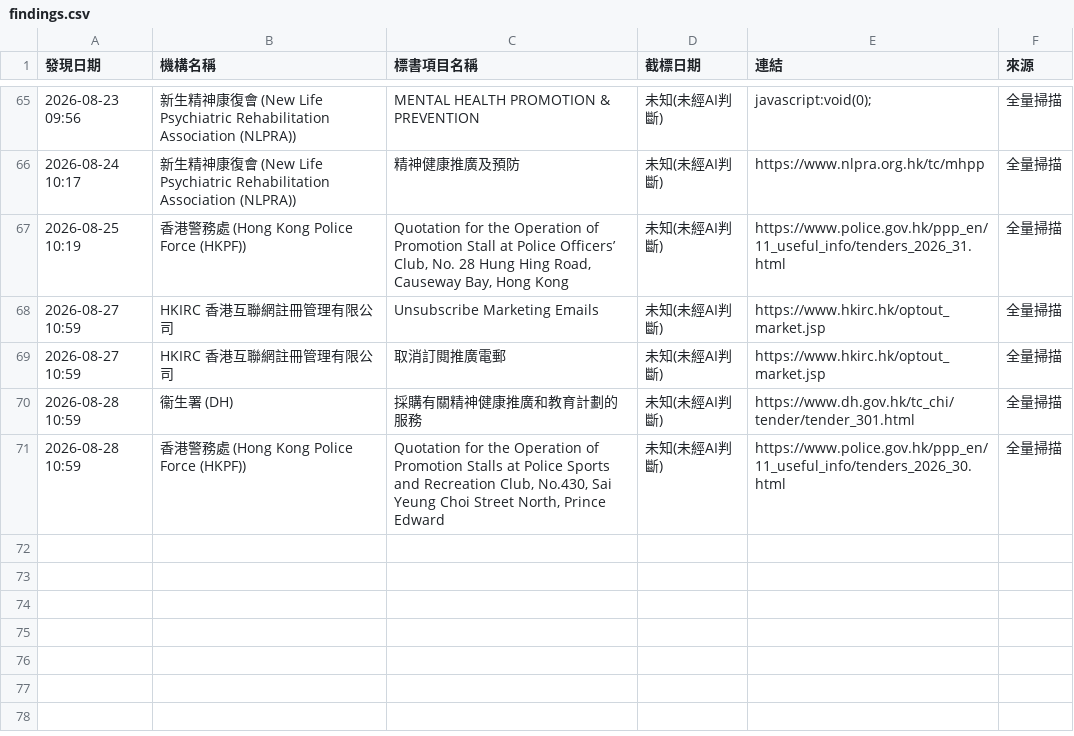
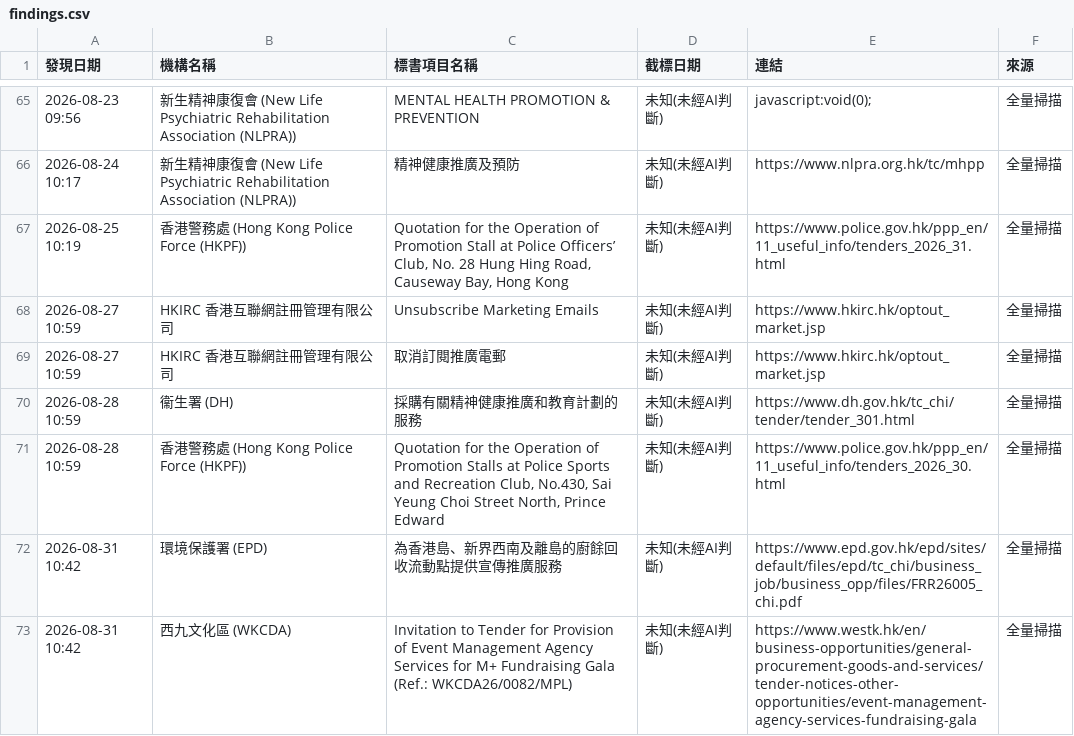
Before and after one commit to SSHKLTD/autotender, a CSV file: playwright-scanner/state/findings.csv, drawn as a sheet; only a part is shown, gaps mark what is left out; the diff names each change by its address in the sheet, - before the commit and + after, or states it on an @@ line.

Commit message:
chore: update playwright scanner state and findings [skip ci]

```diff
--- a/playwright-scanner/state/findings.csv
+++ b/playwright-scanner/state/findings.csv
+row 72: 2026-08-31 10:42 | 環境保護署 (EPD) | 為香港島、新界西南及離島的廚餘回收流動點提供宣傳推廣服務 | 未知(未經AI判斷) | https://www.epd.gov.hk/epd/sites/default/files/epd/tc_chi/business_job/business_opp/files/FRR26005_chi.pdf | 全量掃描
+row 73: 2026-08-31 10:42 | 西九文化區 (WKCDA) | Invitation to Tender for Provision of Event Management Agency Services for M+ Fundraising Gala (Ref.: WKCDA26/0082/MPL) | 未知(未經AI判斷) | https://www.westk.hk/en/business-opportunities/general-procurement-goods-and-services/tender-notices-other-opportunities/event-management-agency-services-fundraising-gala | 全量掃描
```
Also changed, not shown: 1 other file.
